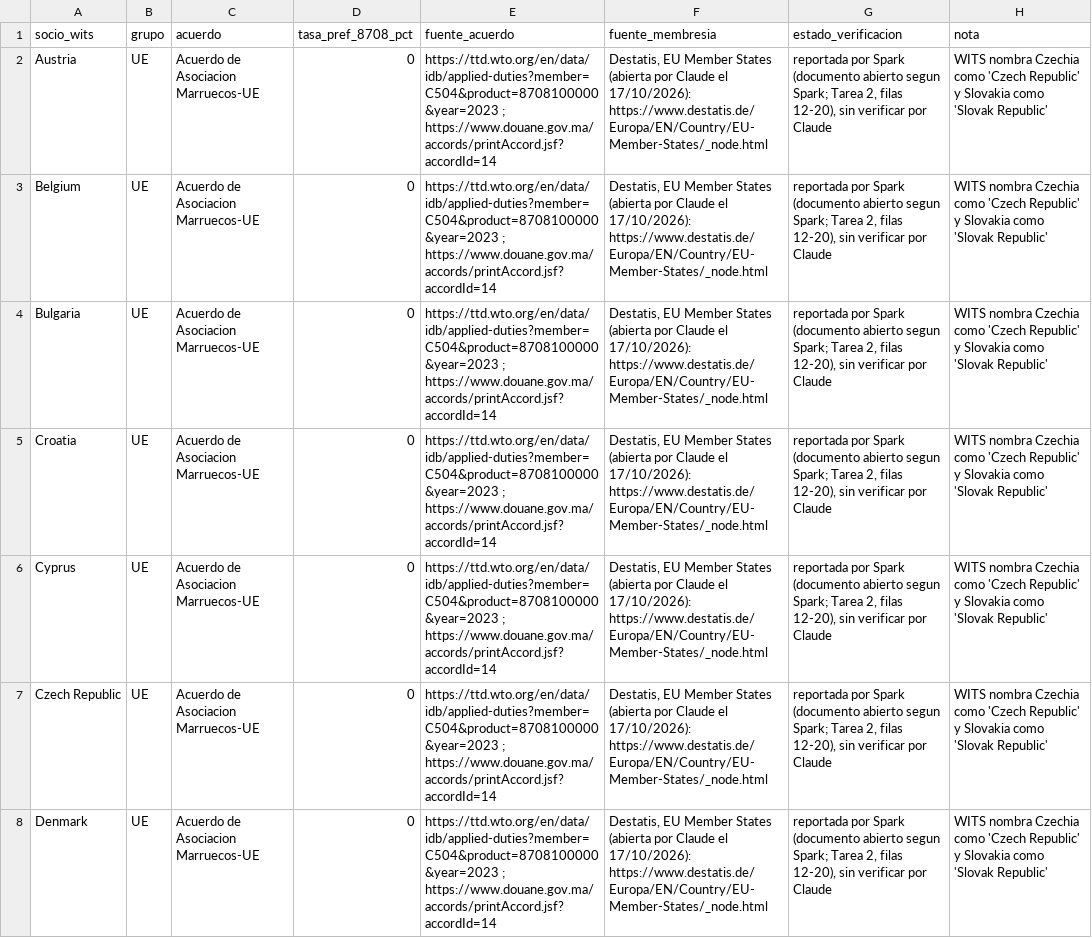
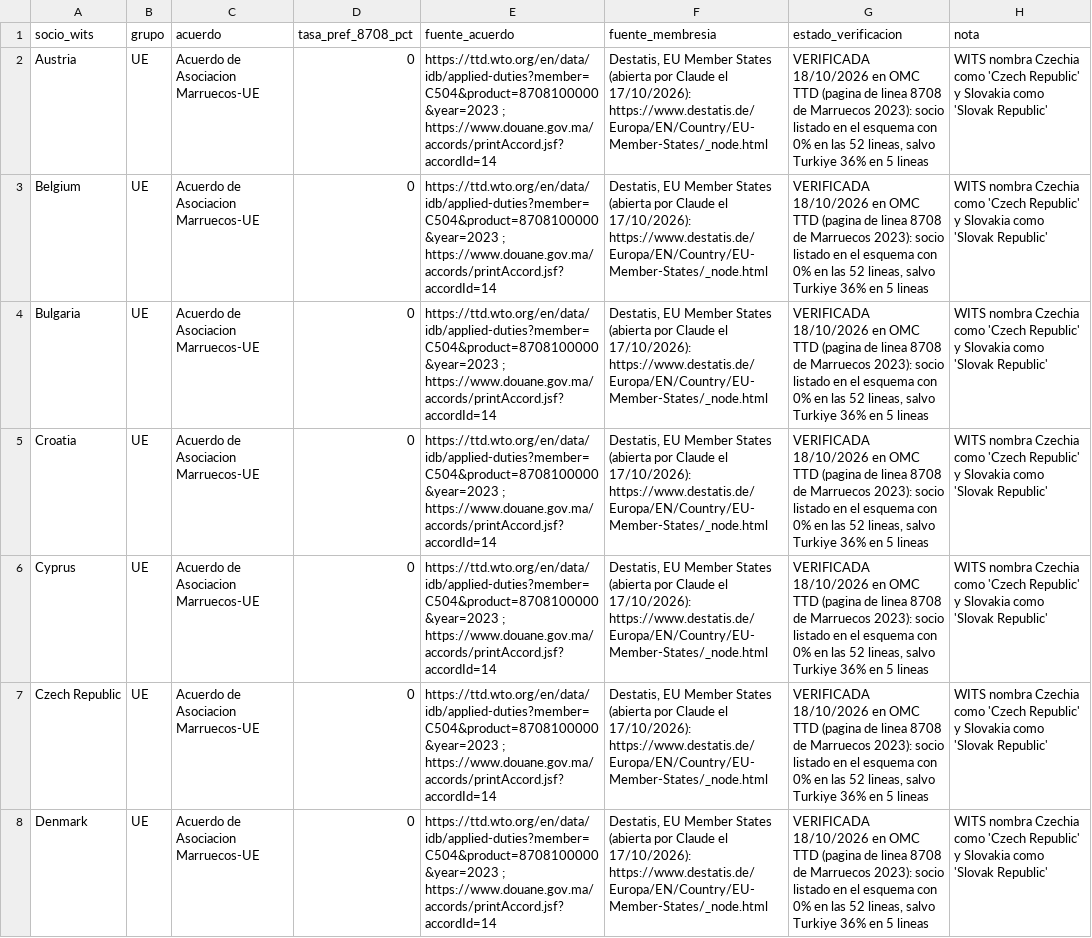
Before and after one commit to Lauti91/eco_inter_TPs_2c2026, a CSV file: bases de datos/acuerdos_socios_8708.csv, drawn as a sheet; only a part is shown; the diff covers the shown part only; the diff names each change by its address in the sheet, - before the commit and + after, or states it on an @@ line.

```diff
--- a/bases de datos/acuerdos_socios_8708.csv
+++ b/bases de datos/acuerdos_socios_8708.csv
-G2:G8 (estado_verificacion): reportada por Spark (documento abierto segun Spark; Tarea 2, filas 12-20), sin verificar por Claude
+G2:G8 (estado_verificacion): VERIFICADA 18/10/2026 en OMC TTD (pagina de linea 8708 de Marruecos 2023): socio listado en el esquema con 0% en las 52 lineas, salvo Turkiye 36% en 5 lineas
```
Also changed, not shown: 35 edited cells elsewhere in this file, output/tablas/03/calibracion_bienestar_cvd_2023.csv, output/tablas/03/origen_regimen_8708_2023.csv, 37 other files.
